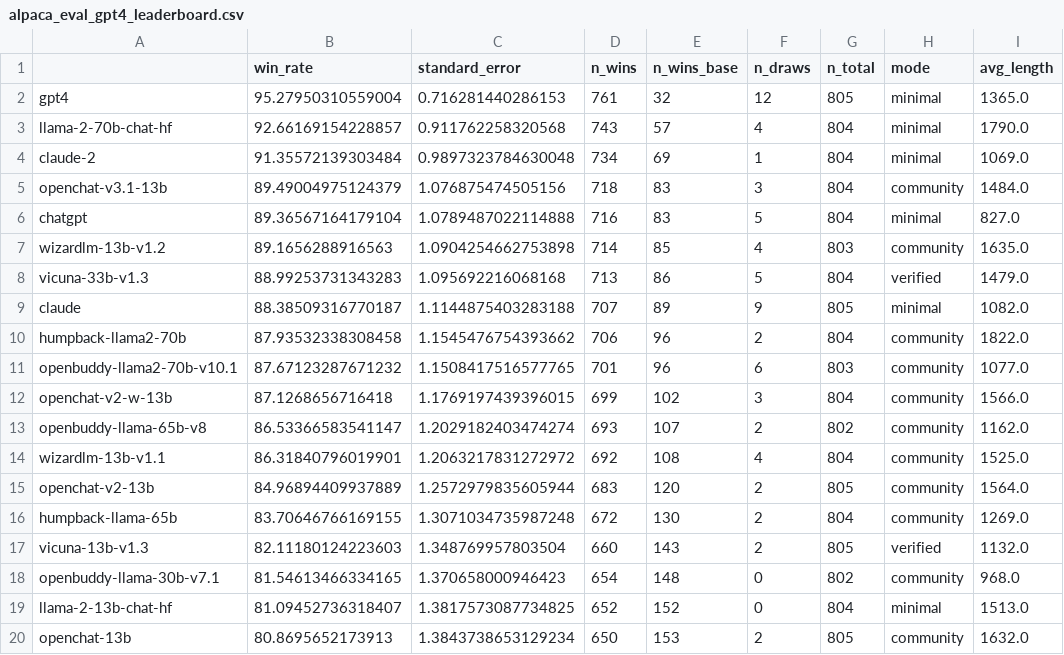
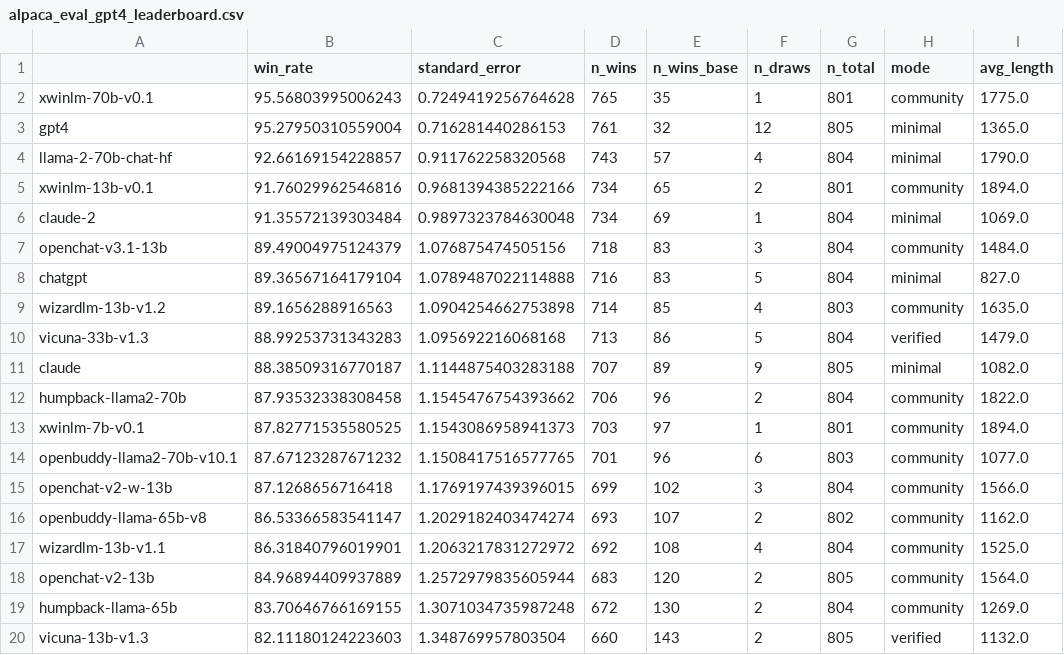
Before and after one commit to tatsu-lab/alpaca_eval, a CSV file: src/alpaca_eval/leaderboards/data_AlpacaEval/alpaca_eval_gpt4_leaderboard.csv, drawn as a sheet; only a part is shown; the shorter side is filled out with more unchanged rows; the diff names each change by its address in the sheet, - before the commit and + after, or states it on an @@ line.

```diff
--- a/src/alpaca_eval/leaderboards/data_AlpacaEval/alpaca_eval_gpt4_leaderboard.csv
+++ b/src/alpaca_eval/leaderboards/data_AlpacaEval/alpaca_eval_gpt4_leaderboard.csv
+row 2: xwinlm-70b-v0.1 | 95.56803995006243 | 0.7249419256764628 | 765 | 35 | 1 | 801 | community | 1775.0
+row 5: xwinlm-13b-v0.1 | 91.76029962546816 | 0.9681394385222166 | 734 | 65 | 2 | 801 | community | 1894.0
+row 13: xwinlm-7b-v0.1 | 87.82771535580525 | 1.1543086958941373 | 703 | 97 | 1 | 801 | community | 1894.0
```
Also changed, not shown: 7 other files.
